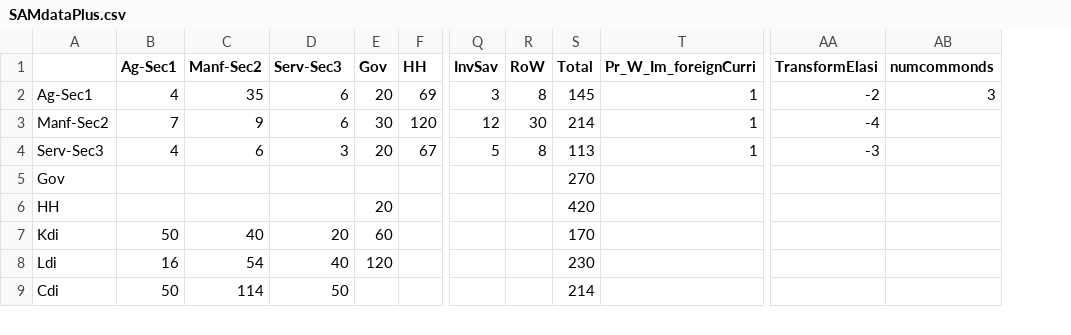
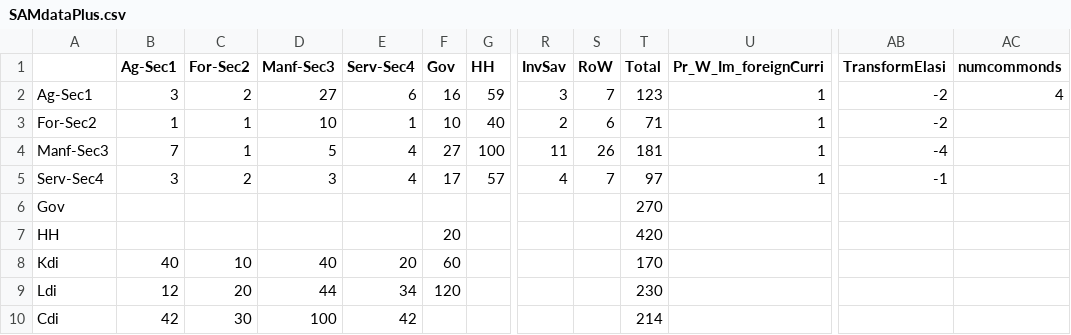
Before and after one commit to EliLazarus/CGE-Julia_EL, a CSV file: SAMdataPlus.csv, drawn as a sheet; only a part is shown, gaps mark what is left out; removed rows and columns are numbered as before the commit, all else as after; rows hold the shown columns only; the diff covers the shown part only; the diff names each change by its address in the sheet, - before the commit and + after, or states it on an @@ line.

```diff
--- a/SAMdataPlus.csv
+++ b/SAMdataPlus.csv
-column C (Manf-Sec2), rows 2-9: 35 | 9 | 6 |  |  | 40 | 54 | 114
+column C (For-Sec2), row 2: 2; rows 4-10: 1 | 2 |  |  | 10 | 20 | 30
+column E (Serv-Sec4), row 2: 6; rows 4-10: 4 | 4 |  |  | 20 | 34 | 42
-D1: Serv-Sec3
+D1: Manf-Sec3
-B2 (Ag-Sec1): 4
+B2 (Ag-Sec1): 3
-D2 (Manf-Sec3): 6
+D2 (Manf-Sec3): 27
-F2 (Gov): 20
+F2 (Gov): 16
-G2 (HH): 69
+G2 (HH): 59
-S2 (RoW): 8
+S2 (RoW): 7
-T2 (Total): 145
+T2 (Total): 123
-AC2 (numcommonds): 3
+AC2 (numcommonds): 4
+row 3: For-Sec2 | 1 | 1 | 10 | 1 | 10 | 40 | 2 | 6 | 71 | 1 | -2
-A4: Manf-Sec2
+A4: Manf-Sec3
-D4 (Manf-Sec3): 6
+D4 (Manf-Sec3): 5
-F4 (Gov): 30
+F4 (Gov): 27
-G4 (HH): 120
+G4 (HH): 100
-R4 (InvSav): 12
+R4 (InvSav): 11
-S4 (RoW): 30
+S4 (RoW): 26
-T4 (Total): 214
+T4 (Total): 181
-A5: Serv-Sec3
+A5: Serv-Sec4
-B5 (Ag-Sec1): 4
+B5 (Ag-Sec1): 3
-F5 (Gov): 20
+F5 (Gov): 17
-G5 (HH): 67
+G5 (HH): 57
-R5 (InvSav): 5
+R5 (InvSav): 4
-S5 (RoW): 8
+S5 (RoW): 7
-T5 (Total): 113
+T5 (Total): 97
-AB5 (TransformElasi): -3
+AB5 (TransformElasi): -1
-B8 (Ag-Sec1): 50
+B8 (Ag-Sec1): 40
-D8 (Manf-Sec3): 20
+D8 (Manf-Sec3): 40
-B9 (Ag-Sec1): 16
+B9 (Ag-Sec1): 12
-D9 (Manf-Sec3): 40
+D9 (Manf-Sec3): 44
-B10 (Ag-Sec1): 50
+B10 (Ag-Sec1): 42
-D10 (Manf-Sec3): 50
+D10 (Manf-Sec3): 100
```
Also changed, not shown: 13 edited cells elsewhere in this file, 4 other files.
